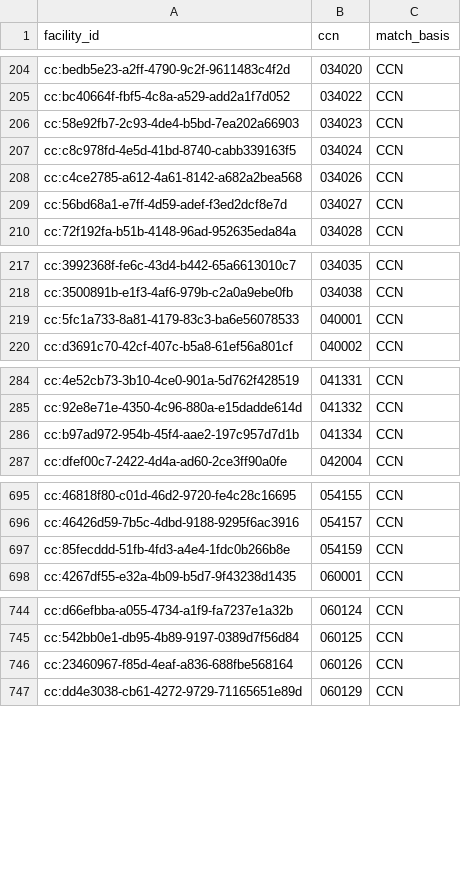
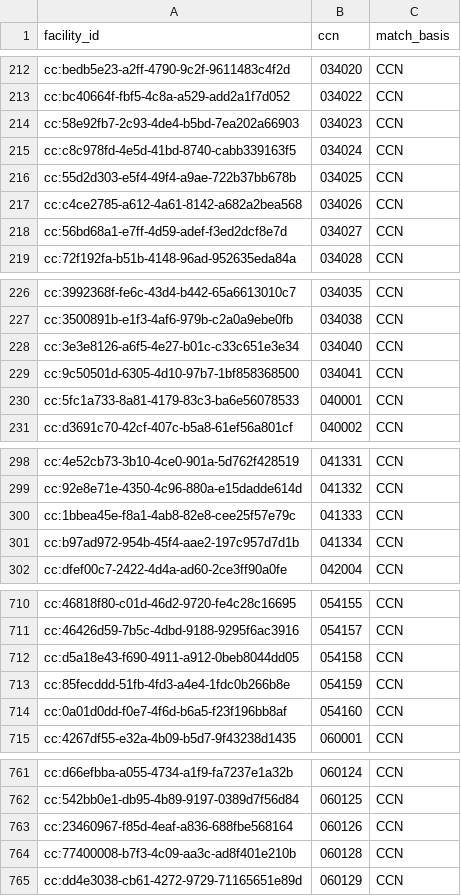
Before and after one commit to carecarta/carecarta-mrf-catalog, a CSV file: data/facility_registry_map.csv, drawn as a sheet; only a part is shown, gaps mark what is left out; the diff covers the shown part only; the diff names each change by its address in the sheet, - before the commit and + after, or states it on an @@ line.

```diff
--- a/data/facility_registry_map.csv
+++ b/data/facility_registry_map.csv
+row 216: cc:55d2d303-e5f4-49f4-a9ae-722b37bb678b | 034025 | CCN
+row 228: cc:3e3e8126-a6f5-4e27-b01c-c33c651e3e34 | 034040 | CCN
+row 229: cc:9c50501d-6305-4d10-97b7-1bf858368500 | 034041 | CCN
+row 300: cc:1bbea45e-f8a1-4ab8-82e8-cee25f57e79c | 041333 | CCN
+row 712: cc:d5a18e43-f690-4911-a912-0beb8044dd05 | 054158 | CCN
+row 714: cc:0a01d0dd-f0e7-4f6d-b6a5-f23f196bb8af | 054160 | CCN
+row 764: cc:77400008-b7f3-4c09-aa3c-ad8f401e210b | 060128 | CCN
```
Also changed, not shown: 13 added rows elsewhere in this file, 1 other file.
